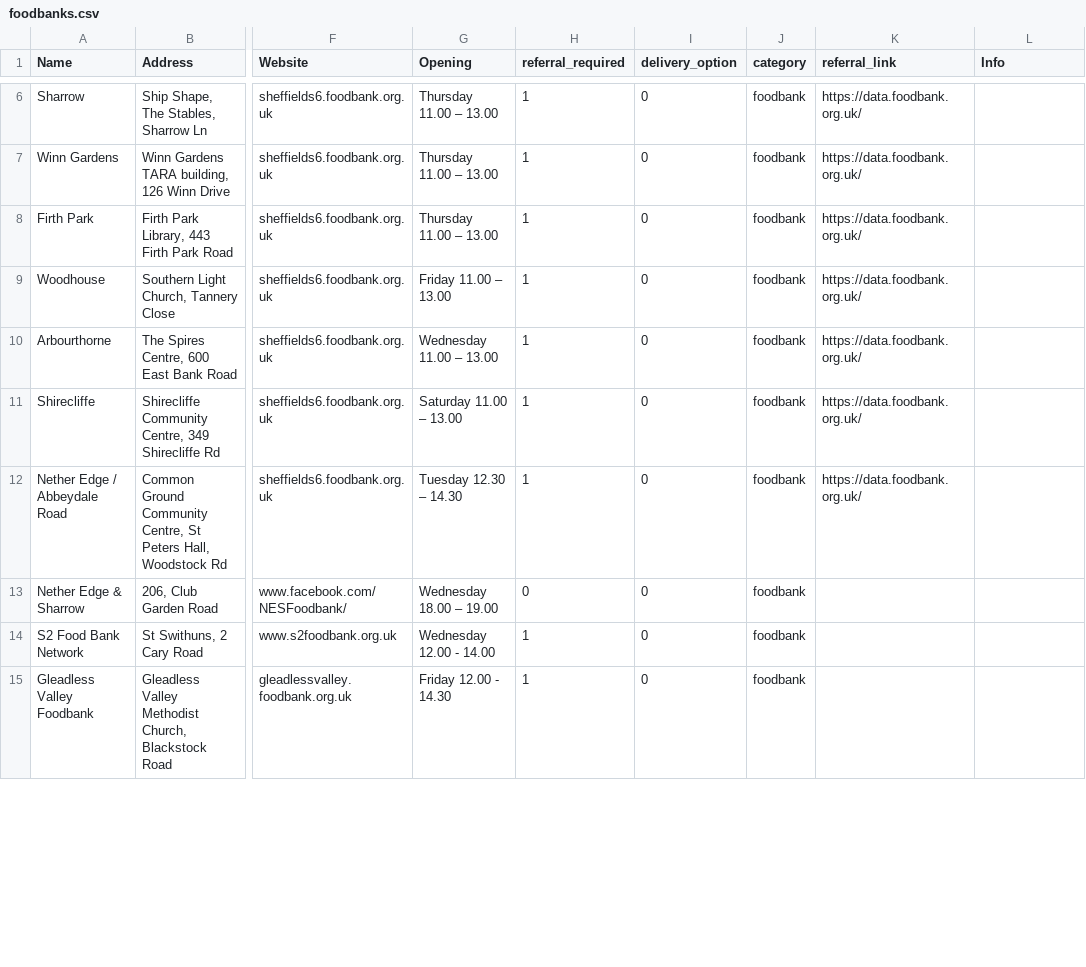
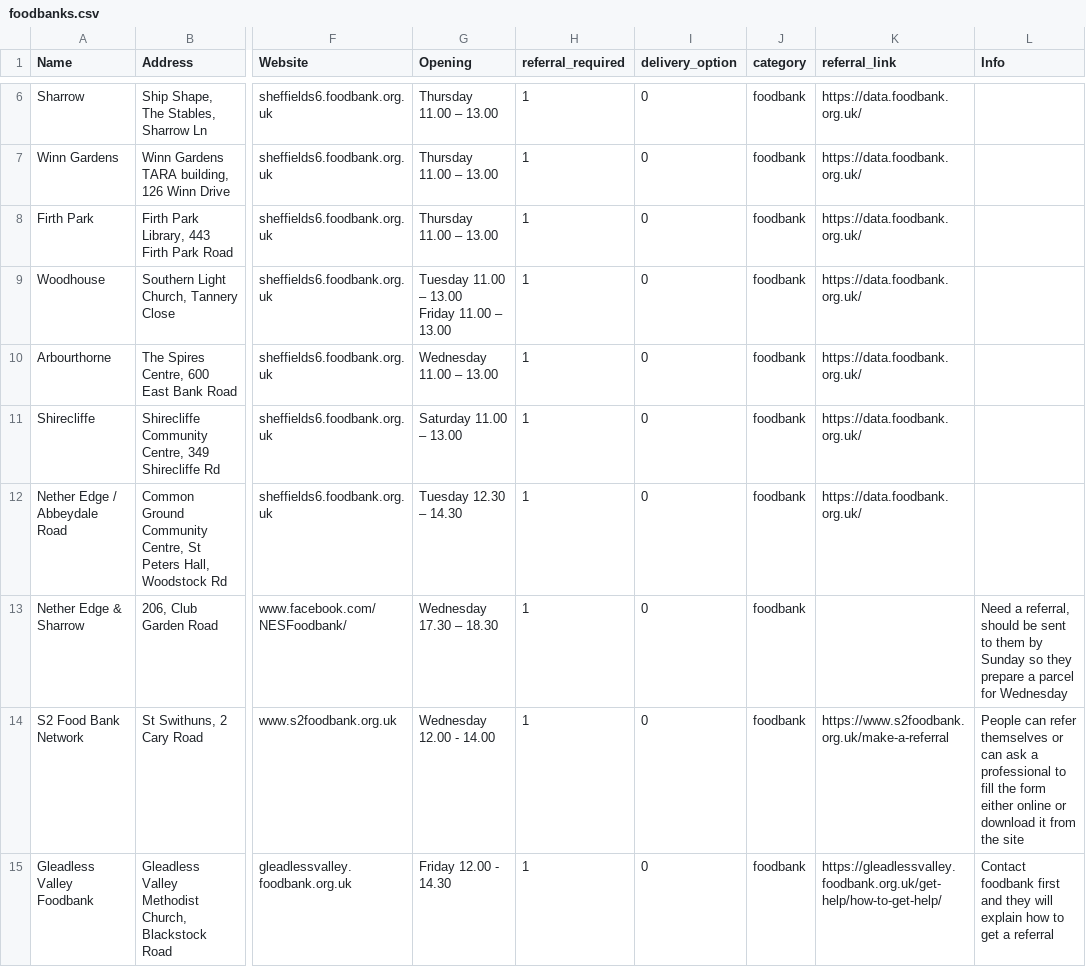
Before and after one commit to MartinChrisWood/foodfinder, a CSV file: data/foodbanks.csv, drawn as a sheet; only a part is shown, gaps mark what is left out; ↵ is a line break in a cell; the diff covers the shown part only; the diff names each change by its address in the sheet, - before the commit and + after, or states it on an @@ line.

Commit message:
updating reference lists

```diff
--- a/data/foodbanks.csv
+++ b/data/foodbanks.csv
-G9 (Opening): Friday 11.00 – 13.00
+G9 (Opening): Tuesday 11.00 – 13.00 ↵ Friday 11.00 – 13.00
-G13 (Opening): Wednesday 18.00 – 19.00
+G13 (Opening): Wednesday 17.30 – 18.30
-H13 (referral_required): 0
+H13 (referral_required): 1
-L13 (Info): (empty)
+L13 (Info): Need a referral, should be sent to them by Sunday so they prepare a parcel for Wednesday
-K14 (referral_link): (empty)
+K14 (referral_link): https://www.s2foodbank.org.uk/make-a-referral
-L14 (Info): (empty)
+L14 (Info): People can refer themselves or can ask a professional to fill the form either online or download it from the site
-K15 (referral_link): (empty)
+K15 (referral_link): https://gleadlessvalley.foodbank.org.uk/get-help/how-to-get-help/
-L15 (Info): (empty)
+L15 (Info): Contact foodbank first and they will explain how to get a referral
```
Also changed, not shown: 3 added rows, 2 removed rows and 68 edited cells elsewhere in this file, 1 other file.
